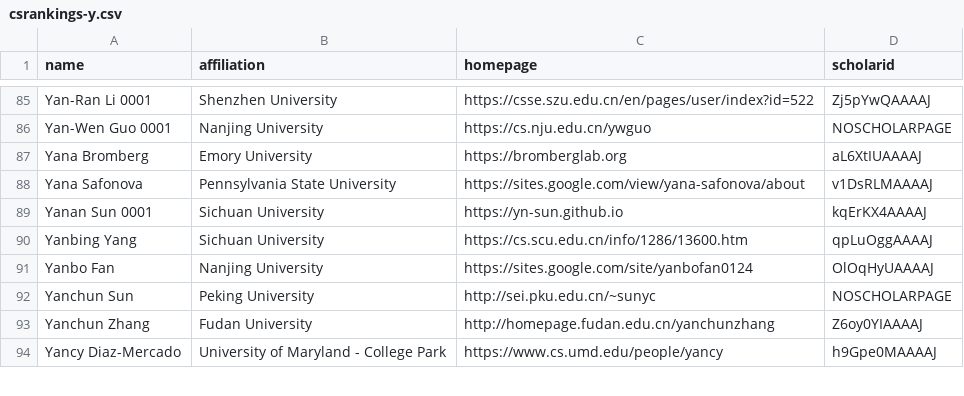
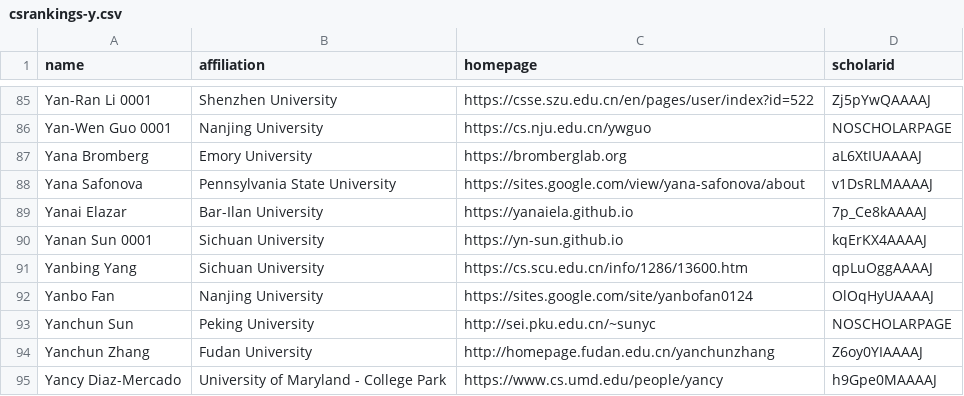
Before and after one commit to LiuFang816/CSrankings, a CSV file: csrankings-y.csv, drawn as a sheet; only a part is shown, gaps mark what is left out; the diff names each change by its address in the sheet, - before the commit and + after, or states it on an @@ line.

Commit message:
New faculty to Bar-Ilan University
Added Yanai Elazar as a new faculty at Bar-Ilan University.

```diff
--- a/csrankings-y.csv
+++ b/csrankings-y.csv
+row 89: Yanai Elazar | Bar-Ilan University | https://yanaiela.github.io | 7p_Ce8kAAAAJ
```
